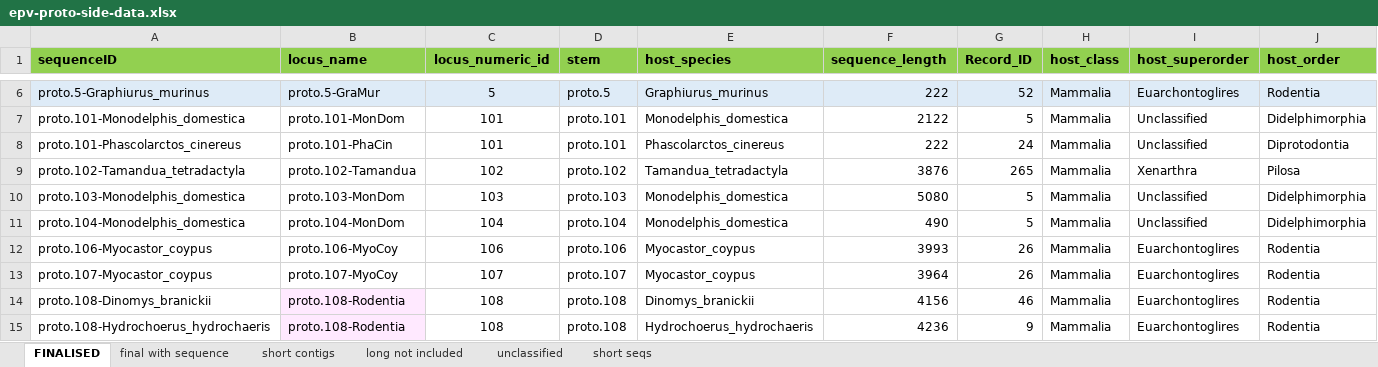
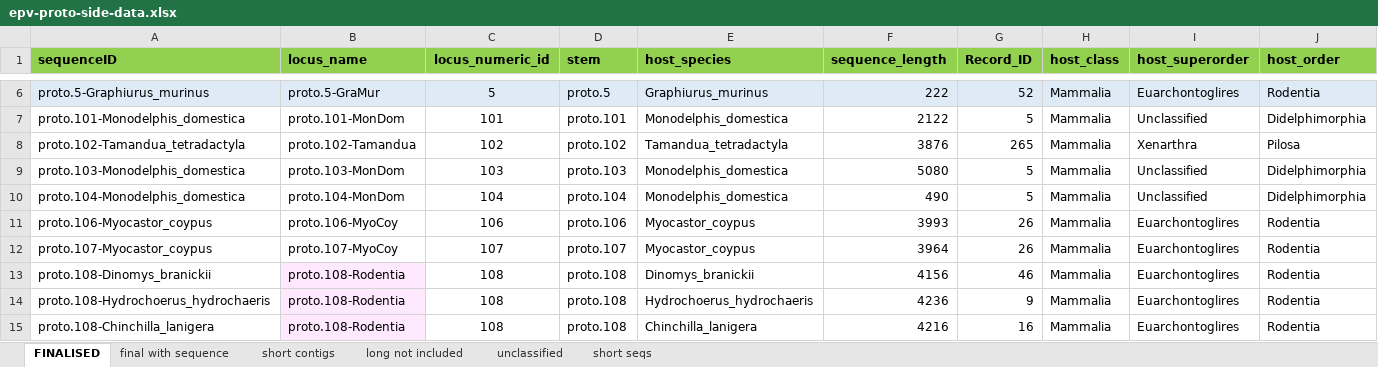
Before and after one commit to giffordlabcvr/Parvovirus-GLUE, an Excel workbook: tabular/eve/parvovirinae/epv-proto-side-data.xlsx, sheet FINALISED, drawn as a sheet; only a part is shown, gaps mark what is left out; the shorter side is filled out with more unchanged rows; values as stored, in another font and other column widths than the file's, no borders; rows hold the shown columns only; the diff names each change by its address in the sheet, - before the commit and + after, or states it on an @@ line.

```diff
--- a/tabular/eve/parvovirinae/epv-proto-side-data.xlsx (sheet FINALISED)
+++ b/tabular/eve/parvovirinae/epv-proto-side-data.xlsx (sheet FINALISED)
-row 8: proto.101-Phascolarctos_cinereus | proto.101-PhaCin | 101 | proto.101 | Phascolarctos_cinereus | 222 | 24 | Mammalia | Unclassified | Diprotodontia
```
Also changed, not shown: sheet short seqs, 2 other files.
